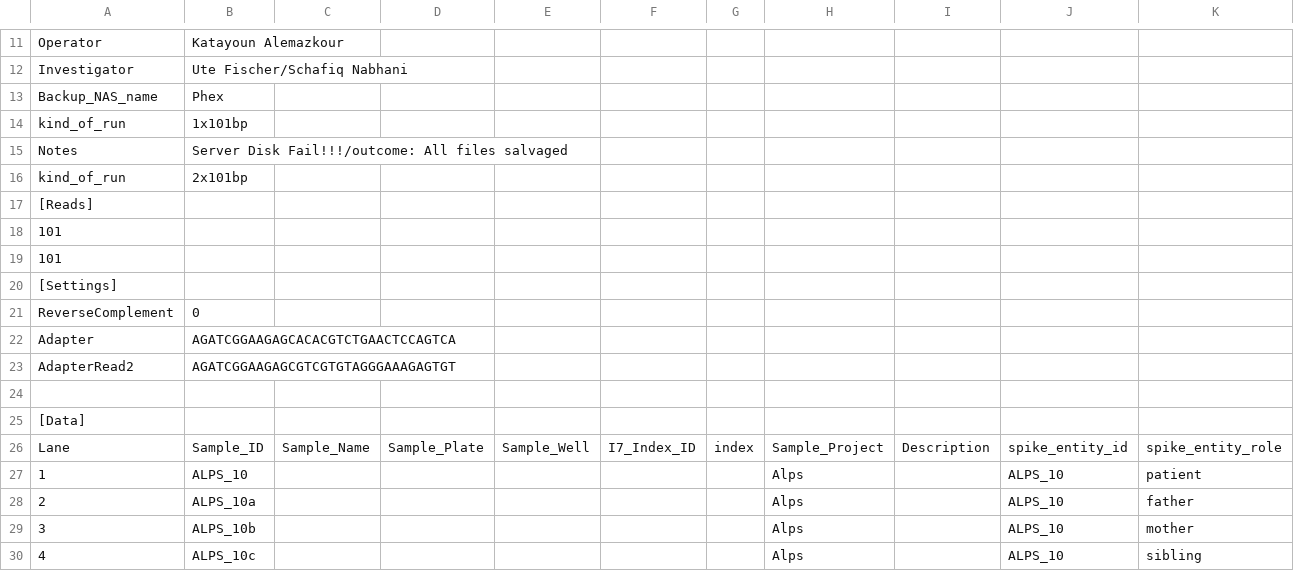
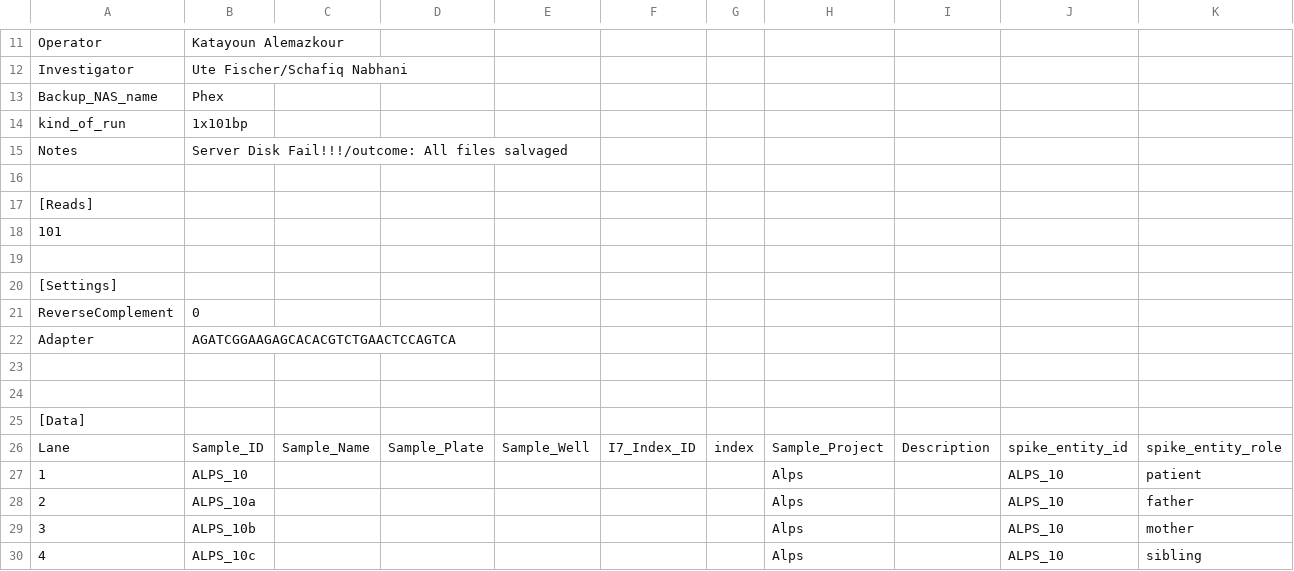
Before and after one commit to sjanssen2/spike, a CSV file: data/samplesheets/130131_SN737_0257_Bd1pckacxx_spike.csv, drawn as a sheet; only a part is shown, gaps mark what is left out; rows hold the shown columns only; the diff names each change by its address in the sheet, - before the commit and + after, or states it on an @@ line.

Commit message:
fixed sample sheet

```diff
--- a/data/samplesheets/130131_SN737_0257_Bd1pckacxx_spike.csv
+++ b/data/samplesheets/130131_SN737_0257_Bd1pckacxx_spike.csv
-row 16: kind_of_run | 2x101bp
+row 16: (empty)
-A19: 101
+A19: (empty)
-row 23: AdapterRead2 | AGATCGGAAGAGCGTCGTGTAGGGAAAGAGTGT
+row 23: (empty)
```
